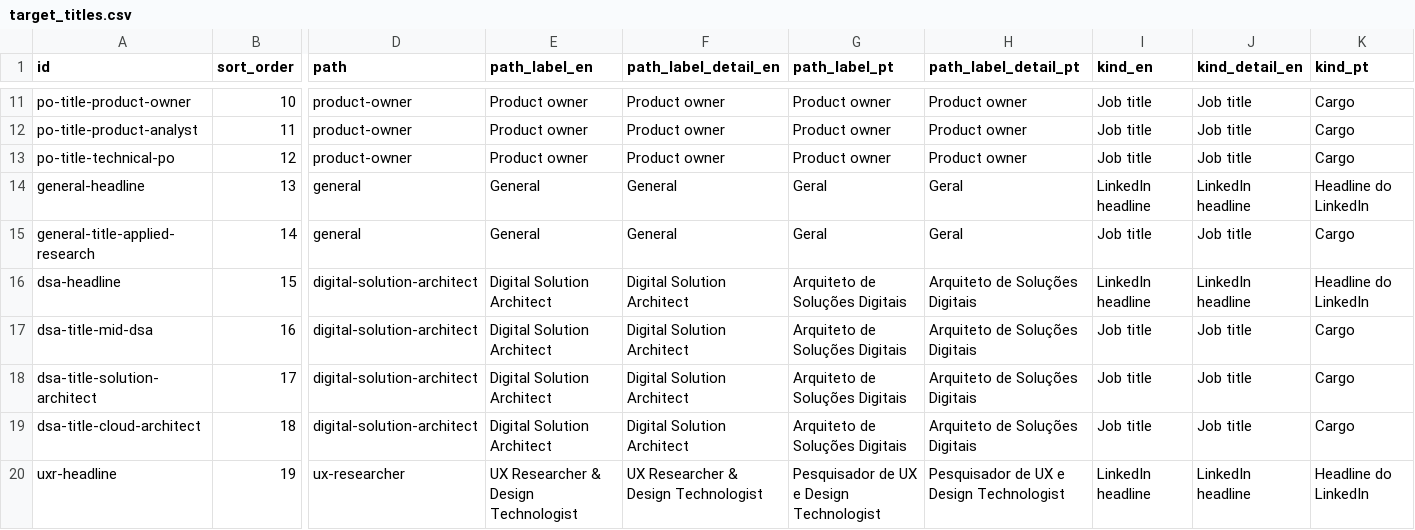
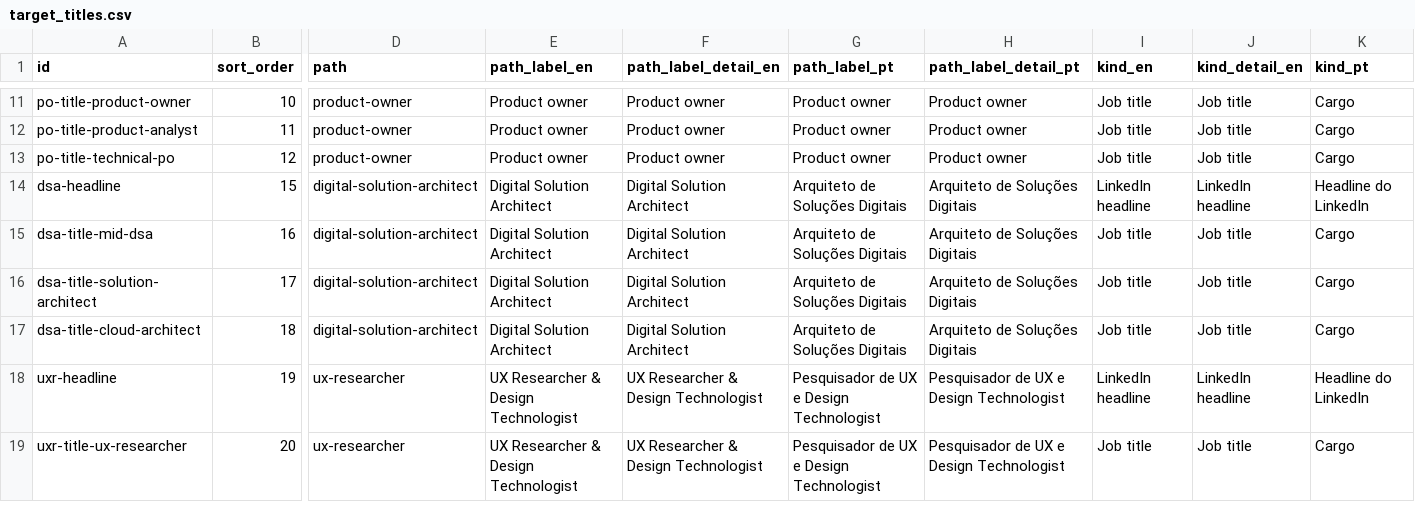
Before and after one commit to duducm2/my-personal-repo, a CSV file: my-data/canonical/target_titles.csv, drawn as a sheet; only a part is shown, gaps mark what is left out; the shorter side is filled out with more unchanged rows; rows hold the shown columns only; the diff names each change by its address in the sheet, - before the commit and + after, or states it on an @@ line.

```diff
--- a/my-data/canonical/target_titles.csv
+++ b/my-data/canonical/target_titles.csv
-row 14: general-headline | 13 | general | General | General | Geral | Geral | LinkedIn headline | LinkedIn headline | Headline do LinkedIn
-row 15: general-title-applied-research | 14 | general | General | General | Geral | Geral | Job title | Job title | Cargo
```
Also changed, not shown: my-data/canonical/experience_bullets.csv, my-data/canonical/job_openings.csv, 20 other files.
